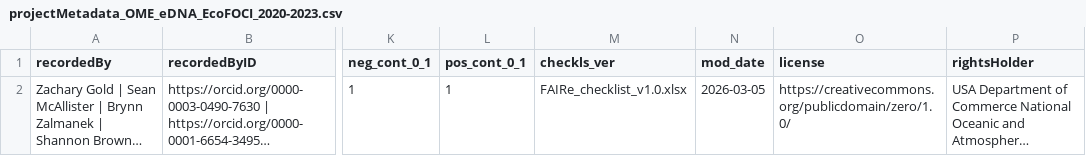
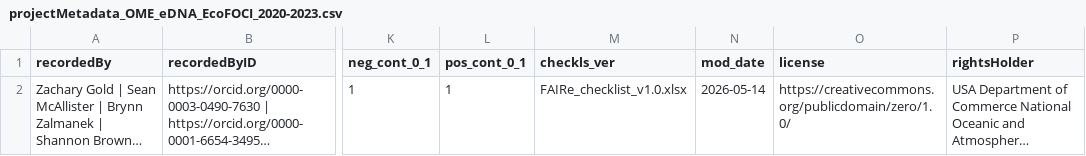
Before and after one commit to NOAA-PMEL/FAIRe-Mapping, a CSV file: projects/EcoFoci/data/projectMetadata_OME_eDNA_EcoFOCI_2020-2023.csv, drawn as a sheet; only a part is shown, gaps mark what is left out; long unchanged cells end in …; the diff names each change by its address in the sheet, - before the commit and + after, or states it on an @@ line.

```diff
--- a/projects/EcoFoci/data/projectMetadata_OME_eDNA_EcoFOCI_2020-2023.csv
+++ b/projects/EcoFoci/data/projectMetadata_OME_eDNA_EcoFOCI_2020-2023.csv
-N2 (mod_date): 2026-03-05
+N2 (mod_date): 2026-05-14
```
Also changed, not shown: projects/EcoFoci/data/logging/unrelated_project_samps_dropped.csv, 8 other files.
